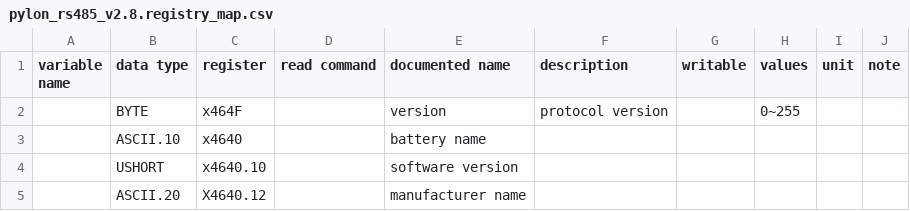
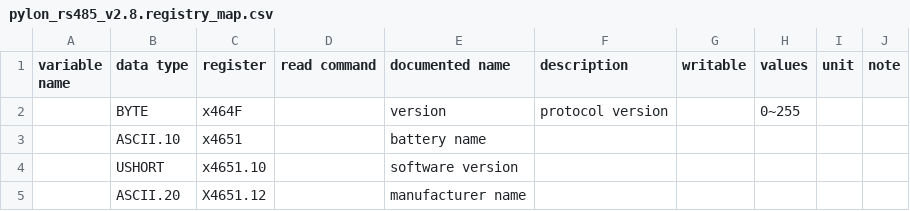
Before and after one commit to yNosGR/PythonProtocolGateway, a CSV file: protocols/pylon_rs485_v2.8.registry_map.csv, drawn as a sheet.

Commit message:
transport working, need to modularize data processing to continue implementing

```diff
--- a/protocols/pylon_rs485_v2.8.registry_map.csv
+++ b/protocols/pylon_rs485_v2.8.registry_map.csv
@@ -2,4 +2,4 @@ variable name,data type,register,read command,documented name,description,writab
 ,BYTE,x464F,,version,protocol version,,0~255,,
-,ASCII.10,x4640,,battery name,,,,,
-,USHORT,x4640.10,,software version,,,,,
-,ASCII.20,X4640.12,,manufacturer name,,,,,
+,ASCII.10,x4651,,battery name,,,,,
+,USHORT,x4651.10,,software version,,,,,
+,ASCII.20,X4651.12,,manufacturer name,,,,,
```
Also changed, not shown: 3 other files.
